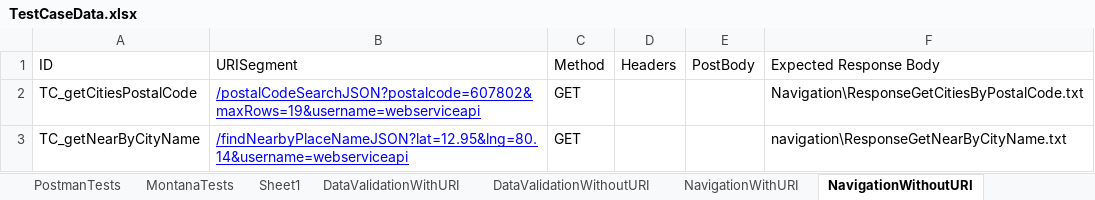
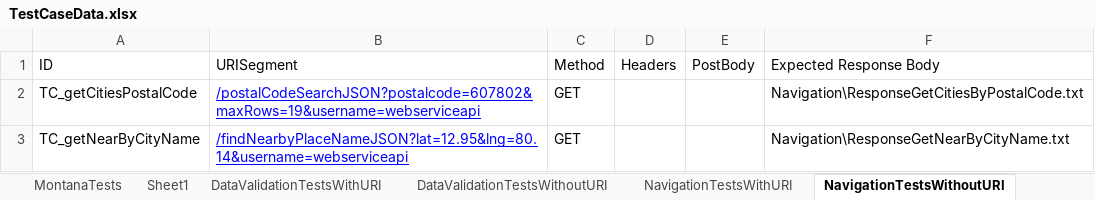
Before and after one commit to manimarankrishnan/Tech-Soup, an Excel workbook: WebServiceTests/Resources/TestCaseData.xlsx, sheet NavigationTestsWithoutURI, drawn as a sheet; only a part is shown; values as stored, in another font and other column widths than the file's, no borders; table styles not drawn; the diff covers the shown part only; the diff names each change by its address in the sheet, - before the commit and + after, or states it on an @@ line.

Commit message:
Changed the Log file name format, Updated Tests

```diff
--- a/WebServiceTests/Resources/TestCaseData.xlsx (sheet NavigationTestsWithoutURI)
+++ b/WebServiceTests/Resources/TestCaseData.xlsx (sheet NavigationTestsWithoutURI)
-sheet tab: DataValidationWithURI
+sheet tab: DataValidationTestsWithURI
-sheet tab: DataValidationWithoutURI
+sheet tab: DataValidationTestsWithoutURI
-sheet tab: NavigationWithURI
+sheet tab: NavigationTestsWithURI
-sheet tab: NavigationWithoutURI
+sheet tab: NavigationTestsWithoutURI
-F3 (Expected Response Body): navigation\ResponseGetNearByCityName.txt
+F3 (Expected Response Body): Navigation\ResponseGetNearByCityName.txt
```
Also changed, not shown: 1 edited cell elsewhere in this sheet, sheet CalculatorTestsWithURI, sheet NavigationTestsWithURI, sheet NavigationTestsWithoutHeaders, sheet Others, sheet WebServicexTests, other sheet tabs, WebServiceTests/Resources/TestSuite.xlsx, 14 other files.
